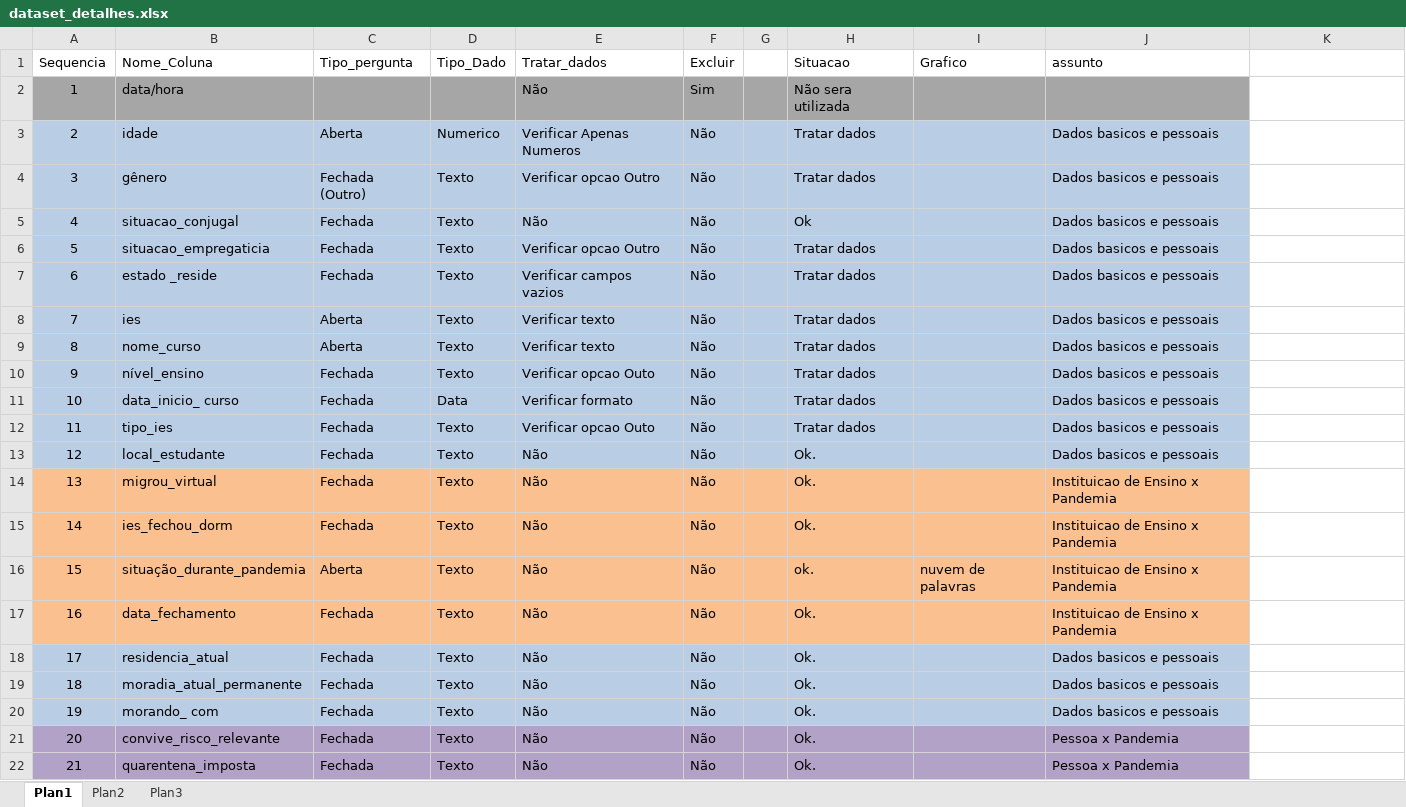
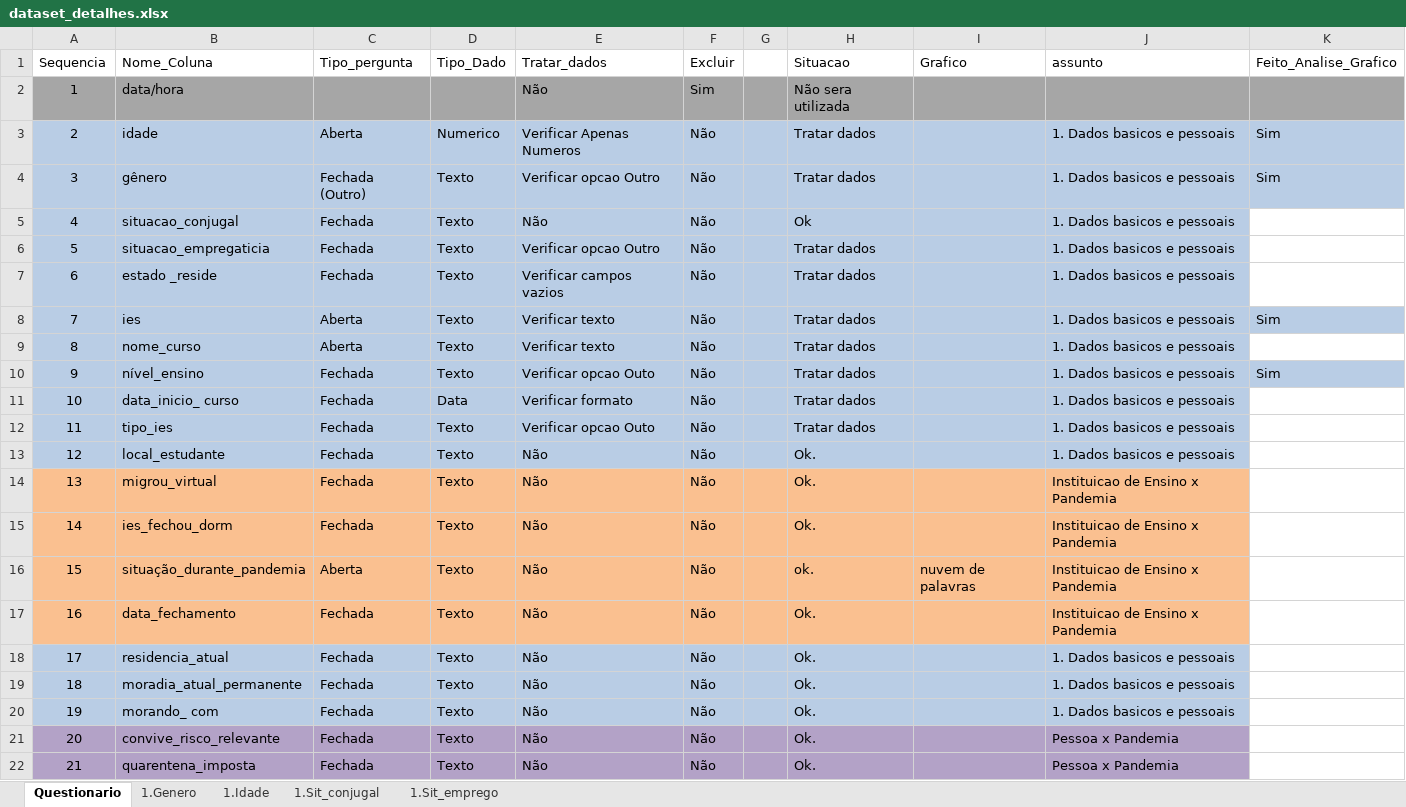
Before and after one commit to DaInLab/mit-grupo-1-2022, an Excel workbook: documentos/dataset_detalhes.xlsx, sheet Questionario, drawn as a sheet; only a part is shown; values as stored, in another font and other column widths than the file's, no borders; the diff names each change by its address in the sheet, - before the commit and + after, or states it on an @@ line.

Commit message:
Inclusao dos graficos nas abas das planilhas

```diff
--- a/documentos/dataset_detalhes.xlsx (sheet Questionario)
+++ b/documentos/dataset_detalhes.xlsx (sheet Questionario)
-sheet tab: Plan1
+sheet tab: Questionario
-sheet tab: Plan2
+sheet tab: 1.Genero
-sheet tab: Plan3
+sheet tab: 1.Idade
+sheet tab: 1.Sit_conjugal
+sheet tab: 1.Sit_emprego
-K1: (empty)
+K1: Feito_Analise_Grafico
-K2 fill: none
+K2 fill: #A6A6A6
-J3:J13 (assunto): Dados basicos e pessoais
+J3:J13 (assunto): 1. Dados basicos e pessoais
-K3:K4 (Feito_Analise_Grafico): (empty)
+K3:K4 (Feito_Analise_Grafico): Sim
-K3:K4 fill: none
+K3:K4 fill: #B9CDE5
-K8 (Feito_Analise_Grafico): (empty)
+K8 (Feito_Analise_Grafico): Sim
-K8 fill: none
+K8 fill: #B9CDE5
-K10 (Feito_Analise_Grafico): (empty)
+K10 (Feito_Analise_Grafico): Sim
-K10 fill: none
+K10 fill: #B9CDE5
-J18:J20 (assunto): Dados basicos e pessoais
+J18:J20 (assunto): 1. Dados basicos e pessoais
```
Also changed, not shown: sheet 1.Genero, sheet 1.Idade, charts or pictures.
